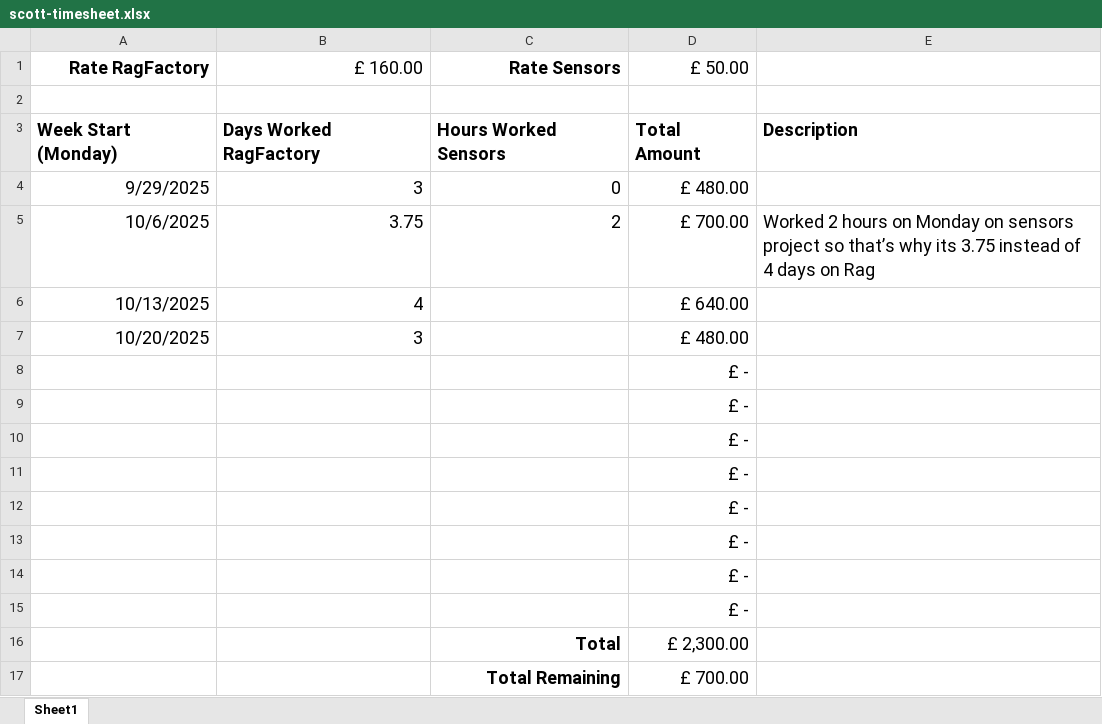
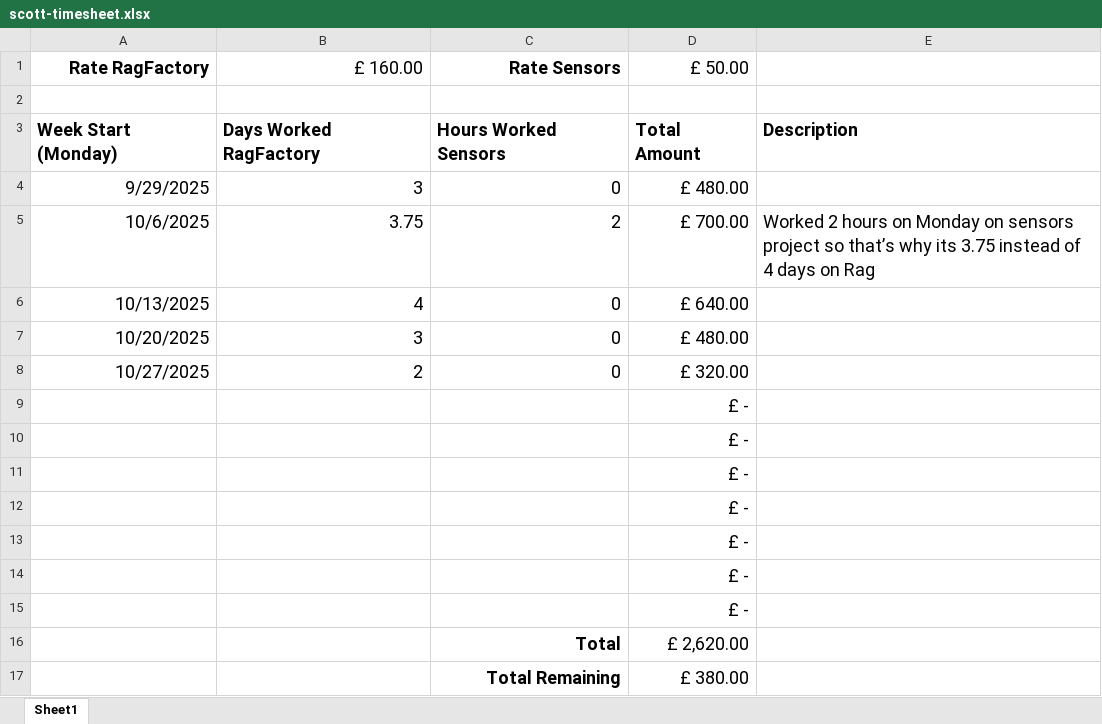
Before and after one commit to davidmelen/MEES_working_docs, an Excel workbook: timesheets/scott-timesheet.xlsx, sheet Sheet1, drawn as a sheet; values as stored, in another font and other column widths than the file's, no borders; removed rows and columns are numbered as before the commit, all else as after; the diff names each change by its address in the sheet, - before the commit and + after, or states it on an @@ line.

Commit message:
Updated Timesheet

```diff
--- a/timesheets/scott-timesheet.xlsx (sheet Sheet1)
+++ b/timesheets/scott-timesheet.xlsx (sheet Sheet1)
-C6:C7: (empty)
+C6:C7: 0
+row 8: 10/27/2025 | 2 | 0 | £ 320.00
-row 15:  |  |  | £ -
-D16: £ 2,300.00
+D16: £ 2,620.00
-D17: £ 700.00
+D17: £ 380.00
```
Also changed, not shown: formulas that keep their value.
